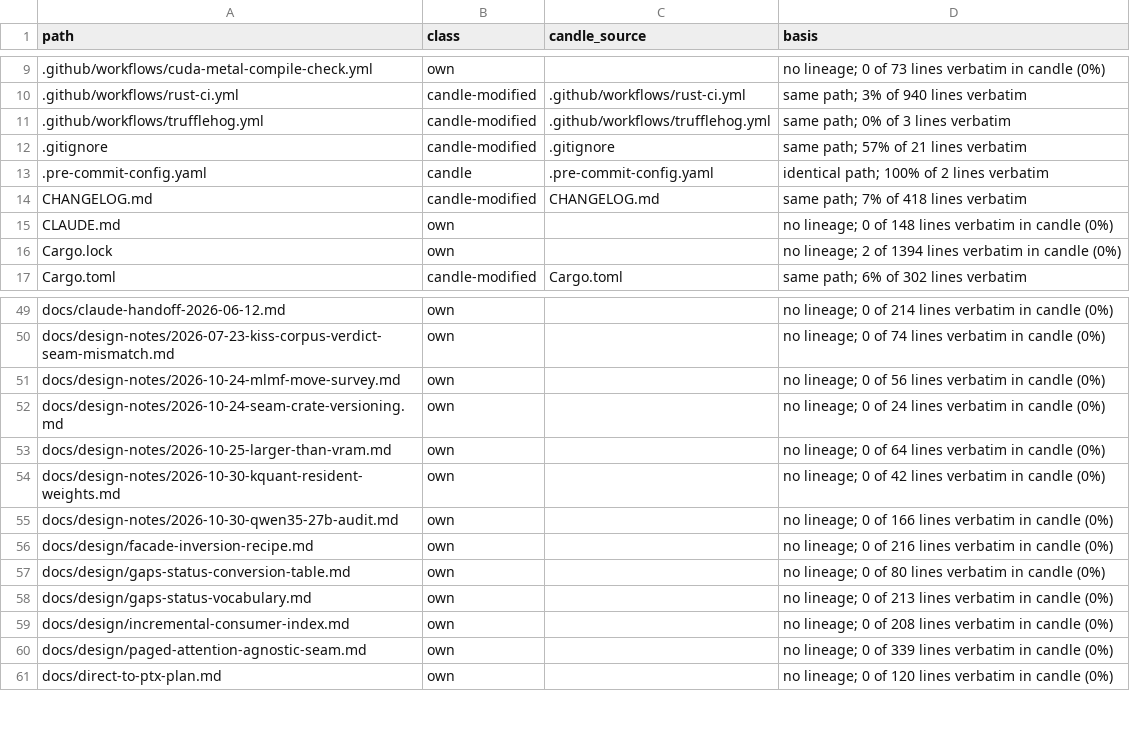
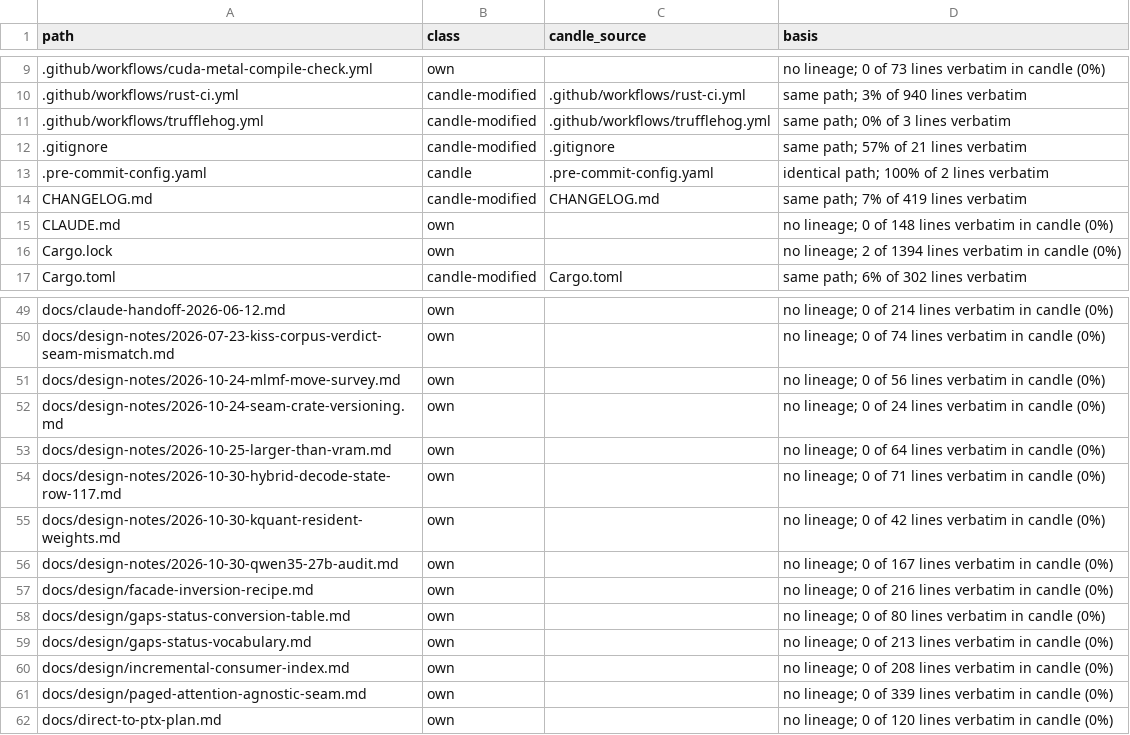
Before and after one commit to ciresnave/fuel, a TSV file: docs/provenance/FILES.tsv, drawn as a sheet; only a part is shown, gaps mark what is left out.

```diff
--- a/docs/provenance/FILES.tsv
+++ b/docs/provenance/FILES.tsv
@@ -13,3 +13,3 @@ path	class	candle_source	basis
 .pre-commit-config.yaml	candle	.pre-commit-config.yaml	identical path; 100% of 2 lines verbatim
-CHANGELOG.md	candle-modified	CHANGELOG.md	same path; 7% of 418 lines verbatim
+CHANGELOG.md	candle-modified	CHANGELOG.md	same path; 7% of 419 lines verbatim
 CLAUDE.md	own		no lineage; 0 of 148 lines verbatim in candle (0%)
@@ -53,4 +53,5 @@ docs/design-notes/2026-10-24-seam-crate-versioning.md	own		no lineage; 0 of 24 l
 docs/design-notes/2026-10-25-larger-than-vram.md	own		no lineage; 0 of 64 lines verbatim in candle (0%)
+docs/design-notes/2026-10-30-hybrid-decode-state-row-117.md	own		no lineage; 0 of 71 lines verbatim in candle (0%)
 docs/design-notes/2026-10-30-kquant-resident-weights.md	own		no lineage; 0 of 42 lines verbatim in candle (0%)
-docs/design-notes/2026-10-30-qwen35-27b-audit.md	own		no lineage; 0 of 166 lines verbatim in candle (0%)
+docs/design-notes/2026-10-30-qwen35-27b-audit.md	own		no lineage; 0 of 167 lines verbatim in candle (0%)
 docs/design/facade-inversion-recipe.md	own		no lineage; 0 of 216 lines verbatim in candle (0%)
```
Also changed, not shown: 1 other file.
